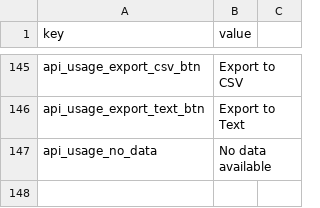
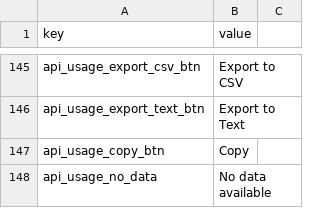
Before and after one commit to vsex7/OCR-Translator, a CSV file: resources/gui_eng.csv, drawn as a sheet; only a part is shown, gaps mark what is left out; the diff names each change by its address in the sheet, - before the commit and + after, or states it on an @@ line.

```diff
--- a/resources/gui_eng.csv
+++ b/resources/gui_eng.csv
+row 147: api_usage_copy_btn | Copy
```
Also changed, not shown: resources/gui_pol.csv, 4 other files.
